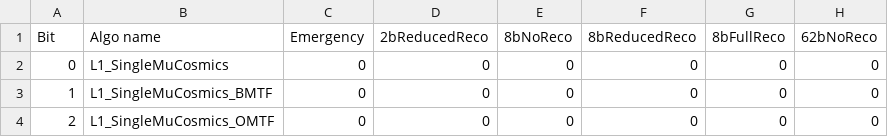
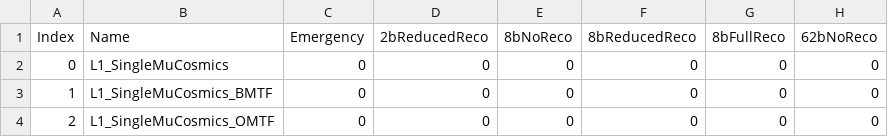
Before and after one commit to cms-l1-dpg/L1MenuRun3, a CSV file: official/L1Menu_Collisions2022_v1_2_0/PrescaleTable/L1Menu_Collisions2022_v1_2_0-13.6TeV_RampUp.csv, drawn as a sheet; only a part is shown; the diff names each change by its address in the sheet, - before the commit and + after, or states it on an @@ line.

```diff
--- a/official/L1Menu_Collisions2022_v1_2_0/PrescaleTable/L1Menu_Collisions2022_v1_2_0-13.6TeV_RampUp.csv
+++ b/official/L1Menu_Collisions2022_v1_2_0/PrescaleTable/L1Menu_Collisions2022_v1_2_0-13.6TeV_RampUp.csv
-A1: Bit
+A1: Index
-B1: Algo name
+B1: Name
```
Also changed, not shown: official/L1Menu_Collisions2022_v1_2_0/PrescaleTable/L1Menu_Collisions2022_v1_2_0-13.6TeV_2748b.csv.
